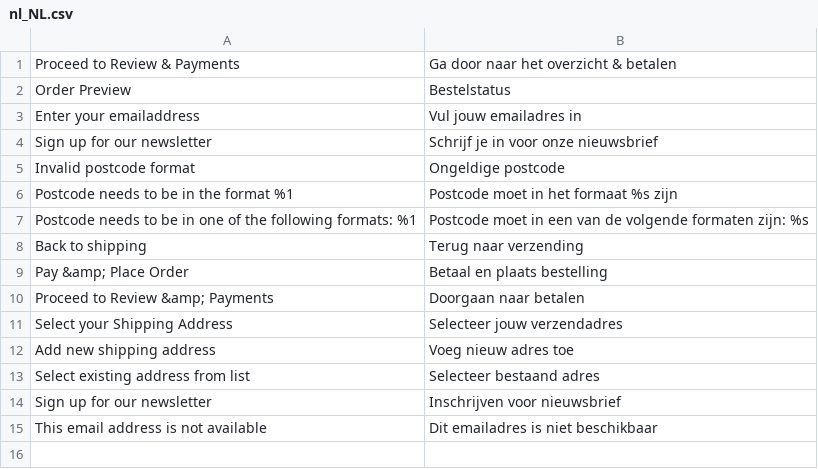
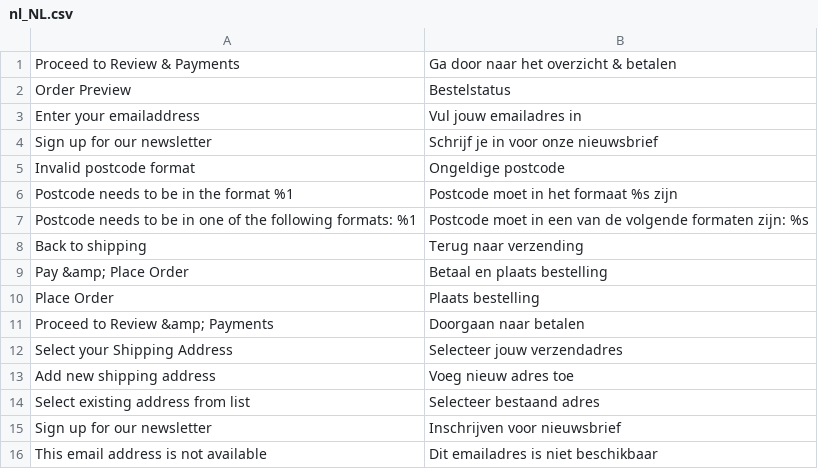
Before and after one commit to LokiCheckout/LokiCheckout_Core, a CSV file: i18n/nl_NL.csv, drawn as a sheet; the diff names each change by its address in the sheet, - before the commit and + after, or states it on an @@ line.

```diff
--- a/i18n/nl_NL.csv
+++ b/i18n/nl_NL.csv
+row 10: Place Order | Plaats bestelling
```
Also changed, not shown: 2 other files.
